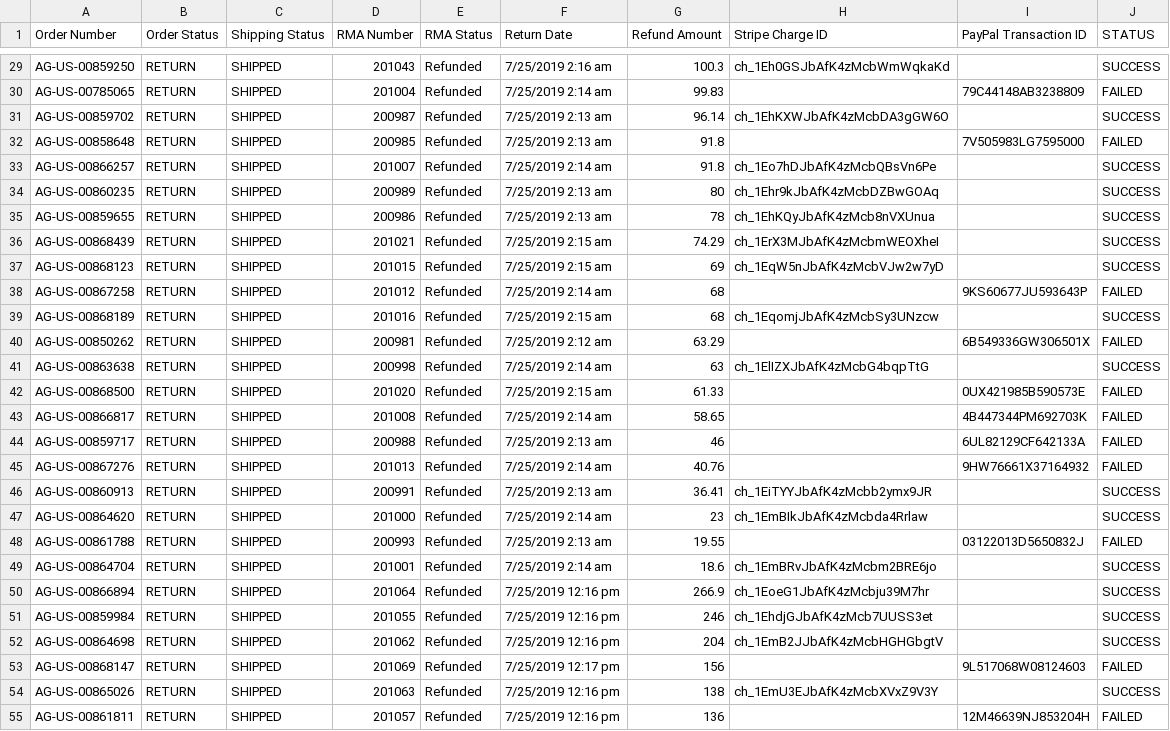
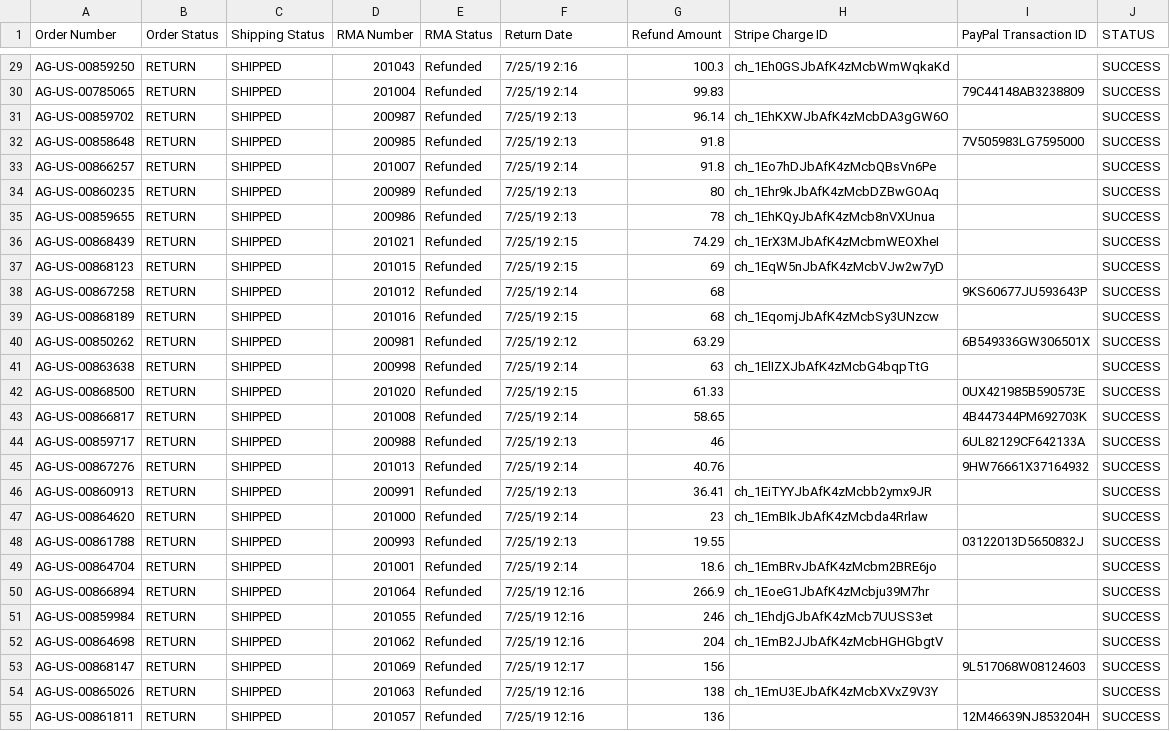
Before and after one commit to american-giant/ag_refunds_bulk_processor, a CSV file: archive/19-07-26/19-07-26_refunds_status.csv, drawn as a sheet; only a part is shown, gaps mark what is left out; the diff covers the shown part only; the diff names each change by its address in the sheet, - before the commit and + after, or states it on an @@ line.

```diff
--- a/archive/19-07-26/19-07-26_refunds_status.csv
+++ b/archive/19-07-26/19-07-26_refunds_status.csv
-F29 (Return Date): 7/25/2019 2:16 am
+F29 (Return Date): 7/25/19 2:16
-F30 (Return Date): 7/25/2019 2:14 am
+F30 (Return Date): 7/25/19 2:14
-J30 (STATUS): FAILED
+J30 (STATUS): SUCCESS
-F31:F32 (Return Date): 7/25/2019 2:13 am
+F31:F32 (Return Date): 7/25/19 2:13
-J32 (STATUS): FAILED
+J32 (STATUS): SUCCESS
-F33 (Return Date): 7/25/2019 2:14 am
+F33 (Return Date): 7/25/19 2:14
-F34:F35 (Return Date): 7/25/2019 2:13 am
+F34:F35 (Return Date): 7/25/19 2:13
-F36:F37 (Return Date): 7/25/2019 2:15 am
+F36:F37 (Return Date): 7/25/19 2:15
-F38 (Return Date): 7/25/2019 2:14 am
+F38 (Return Date): 7/25/19 2:14
-J38 (STATUS): FAILED
+J38 (STATUS): SUCCESS
-F39 (Return Date): 7/25/2019 2:15 am
+F39 (Return Date): 7/25/19 2:15
-F40 (Return Date): 7/25/2019 2:12 am
+F40 (Return Date): 7/25/19 2:12
-J40 (STATUS): FAILED
+J40 (STATUS): SUCCESS
-F41 (Return Date): 7/25/2019 2:14 am
+F41 (Return Date): 7/25/19 2:14
-F42 (Return Date): 7/25/2019 2:15 am
+F42 (Return Date): 7/25/19 2:15
-J42:J45 (STATUS): FAILED
+J42:J45 (STATUS): SUCCESS
-F43 (Return Date): 7/25/2019 2:14 am
+F43 (Return Date): 7/25/19 2:14
-F44 (Return Date): 7/25/2019 2:13 am
+F44 (Return Date): 7/25/19 2:13
-F45 (Return Date): 7/25/2019 2:14 am
+F45 (Return Date): 7/25/19 2:14
-F46 (Return Date): 7/25/2019 2:13 am
+F46 (Return Date): 7/25/19 2:13
-F47 (Return Date): 7/25/2019 2:14 am
+F47 (Return Date): 7/25/19 2:14
-F48 (Return Date): 7/25/2019 2:13 am
+F48 (Return Date): 7/25/19 2:13
-J48 (STATUS): FAILED
+J48 (STATUS): SUCCESS
-F49 (Return Date): 7/25/2019 2:14 am
+F49 (Return Date): 7/25/19 2:14
-F50:F52 (Return Date): 7/25/2019 12:16 pm
+F50:F52 (Return Date): 7/25/19 12:16
-F53 (Return Date): 7/25/2019 12:17 pm
+F53 (Return Date): 7/25/19 12:17
-J53 (STATUS): FAILED
+J53 (STATUS): SUCCESS
-F54:F55 (Return Date): 7/25/2019 12:16 pm
+F54:F55 (Return Date): 7/25/19 12:16
-J55 (STATUS): FAILED
+J55 (STATUS): SUCCESS
```
Also changed, not shown: 62 edited cells elsewhere in this file, archive/19-07-25/19-07-25_refunds_status.csv.
